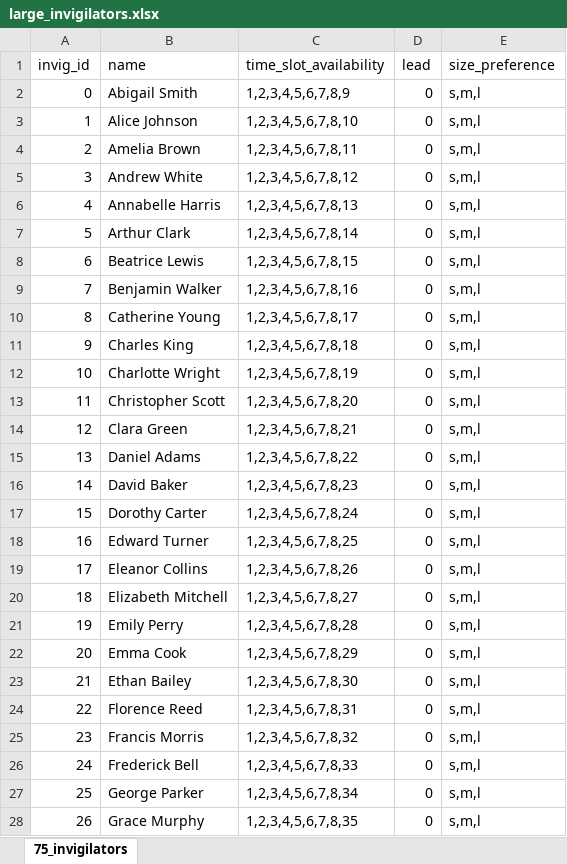
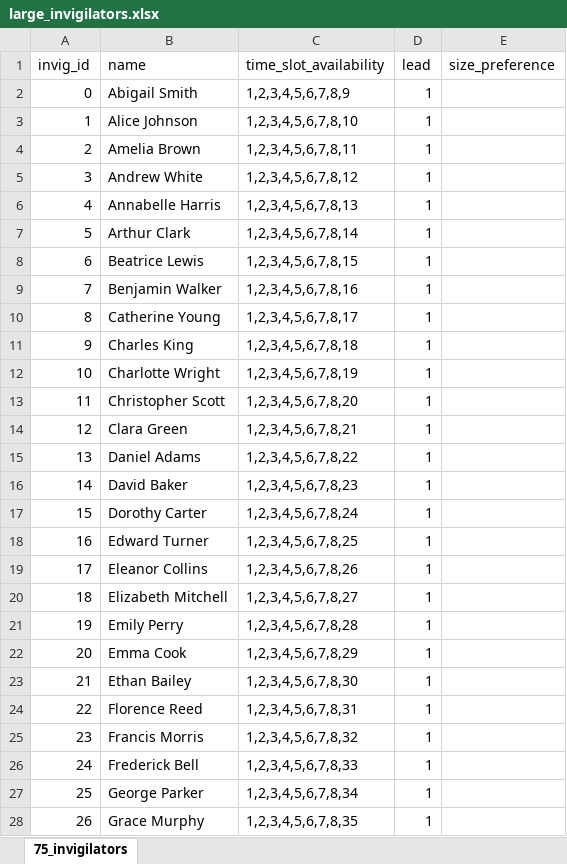
Before and after one commit to uol-feps-soc-comp3931-2324-classroom/final-year-project-NikKontos.2, an Excel workbook: final_finished_solution/large_invigilators.xlsx, sheet 75_invigilators, drawn as a sheet; only a part is shown; values as stored, in another font and other column widths than the file's, no borders; the diff covers the shown part only; the diff names each change by its address in the sheet, - before the commit and + after, or states it on an @@ line.

```diff
--- a/final_finished_solution/large_invigilators.xlsx (sheet 75_invigilators)
+++ b/final_finished_solution/large_invigilators.xlsx (sheet 75_invigilators)
-D2:D28 (lead): 0
+D2:D28 (lead): 1
-E2:E28 (size_preference): s,m,l
+E2:E28 (size_preference): (empty)
```
Also changed, not shown: 96 edited cells elsewhere in this sheet, 5 other files.
